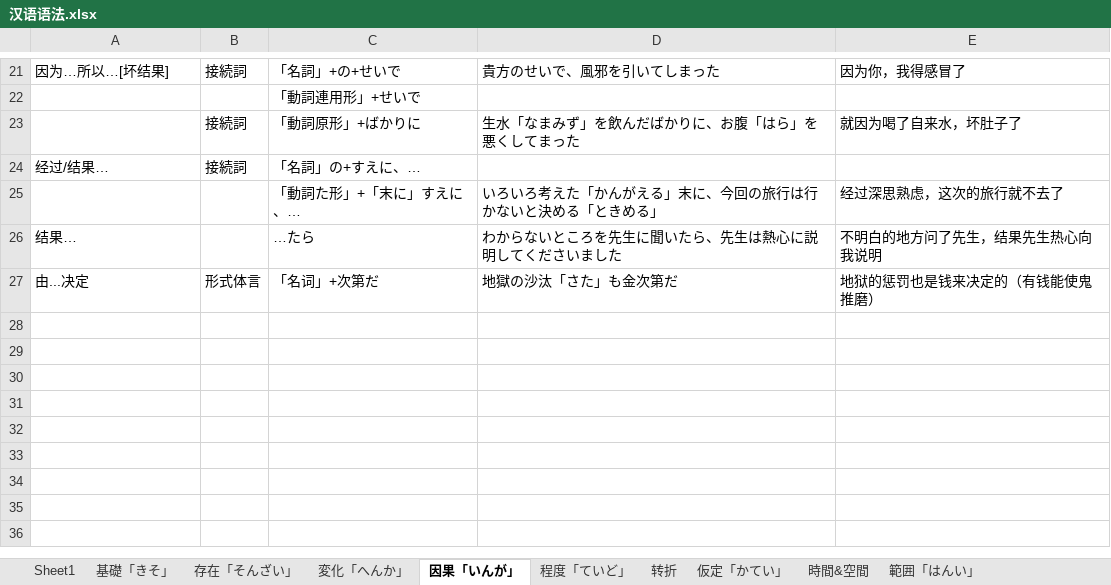
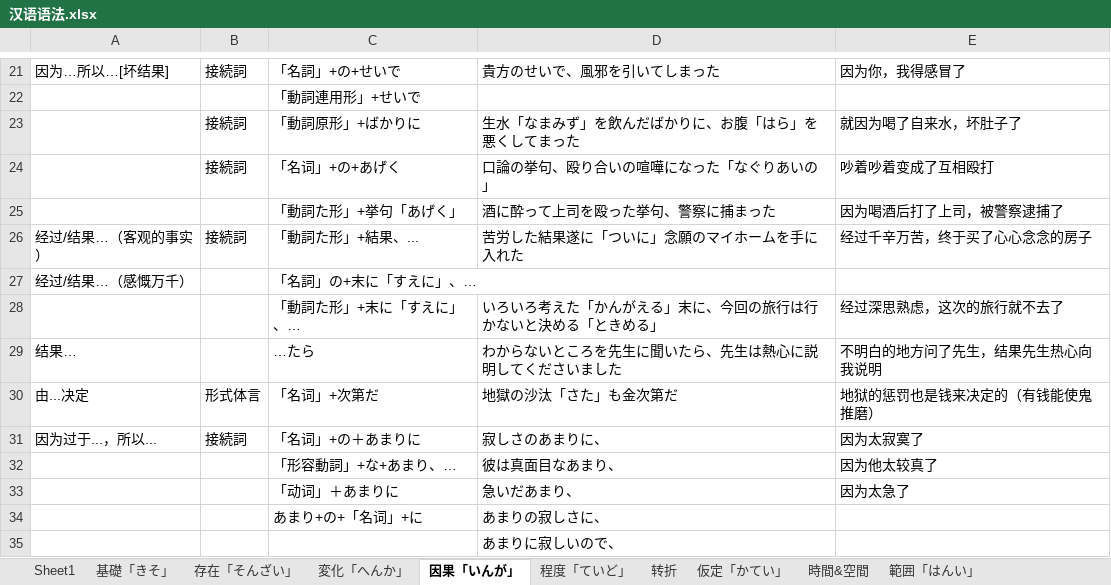
Before and after one commit to PaleBlue0619/Japanese, an Excel workbook: 文法（ぶんぽう）/汉语语法.xlsx, sheet 因果「いんが」, drawn as a sheet; only a part is shown, gaps mark what is left out; values as stored, in another font and other column widths than the file's, no borders; removed rows and columns are numbered as before the commit, all else as after; the diff names each change by its address in the sheet, - before the commit and + after, or states it on an @@ line.

```diff
--- a/文法（ぶんぽう）/汉语语法.xlsx (sheet 因果「いんが」)
+++ b/文法（ぶんぽう）/汉语语法.xlsx (sheet 因果「いんが」)
-row 24: 经过/结果… | 接続詞 | 「名詞」の+すえに、…
+row 24:  | 接続詞 | 「名词」+の+あげく | 口論の挙句、殴り合いの喧嘩になった「なぐりあいの」 | 吵着吵着变成了互相殴打
+row 25:  |  | 「動詞た形」+挙句「あげく」 | 酒に酔って上司を殴った挙句、警察に捕まった | 因为喝酒后打了上司，被警察逮捕了
+row 26: 经过/结果…（客观的事实） | 接続詞 | 「動詞た形」+結果、... | 苦労した結果遂に「ついに」念願のマイホームを手に入れた | 经过千辛万苦，终于买了心心念念的房子
+row 27: 经过/结果…（感慨万千） |  | 「名詞」の+末に「すえに」、…
-C28: 「動詞た形」+「末に」すえに、…
+C28: 「動詞た形」+末に「すえに」、…
+row 31: 因为过于...，所以... | 接続詞 | 「名词」+の＋あまりに | 寂しさのあまりに、 | 因为太寂寞了
+row 32:  |  | 「形容動詞」+な+あまり、… | 彼は真面目なあまり、 | 因为他太较真了
+row 33:  |  | 「动词」＋あまりに | 急いだあまり、 | 因为太急了
+row 34:  |  | あまり+の+「名词」+に | あまりの寂しさに、
+row 35:  |  |  | あまりに寂しいので、
```
Also changed, not shown: sheet 仮定「かてい」, sheet 程度「ていど」, sheet 範囲「はんい」, 人間（にんげん）.xlsx, 自然（しぜん）.xlsx, 1 other file.
